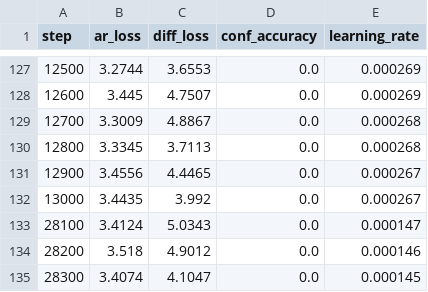
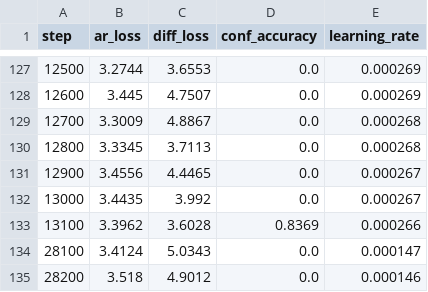
Before and after one commit to BITBANSHEE-C137/KahnemanHybridExperiment, a CSV file: experiments/training_steps.csv, drawn as a sheet; only a part is shown, gaps mark what is left out; the shorter side is filled out with more unchanged rows; the diff names each change by its address in the sheet, - before the commit and + after, or states it on an @@ line.

Commit message:
Update experiment CSVs (auto-export at step 9000)

```diff
--- a/experiments/training_steps.csv
+++ b/experiments/training_steps.csv
+row 133: 13100 | 3.3962 | 3.6028 | 0.8369 | 0.000266
```
